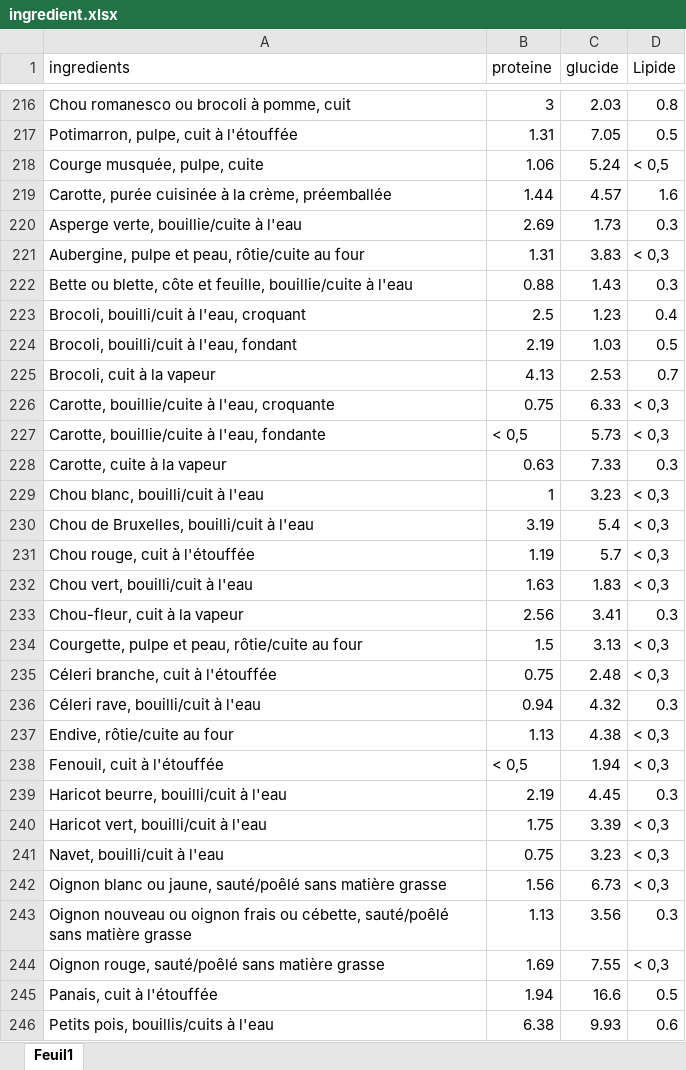
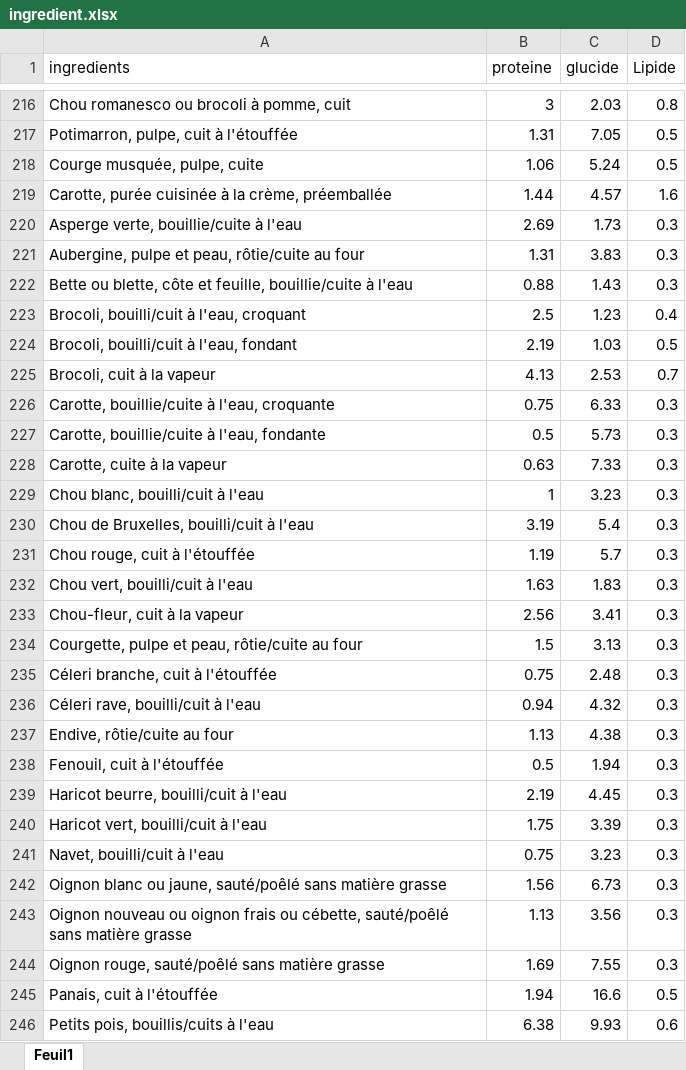
Before and after one commit to Gauthierboddaert/backendCook, an Excel workbook: public/uploads/ingredient.xlsx, sheet Feuil1, drawn as a sheet; only a part is shown, gaps mark what is left out; values as stored, in another font and other column widths than the file's, no borders; the diff covers the shown part only; the diff names each change by its address in the sheet, - before the commit and + after, or states it on an @@ line.

```diff
--- a/public/uploads/ingredient.xlsx (sheet Feuil1)
+++ b/public/uploads/ingredient.xlsx (sheet Feuil1)
-D218 (Lipide): < 0,5
+D218 (Lipide): 0.5
-D221 (Lipide): < 0,3
+D221 (Lipide): 0.3
-D226:D227 (Lipide): < 0,3
+D226:D227 (Lipide): 0.3
-B227 (proteine): < 0,5
+B227 (proteine): 0.5
-D229:D232 (Lipide): < 0,3
+D229:D232 (Lipide): 0.3
-D234:D235 (Lipide): < 0,3
+D234:D235 (Lipide): 0.3
-D237:D238 (Lipide): < 0,3
+D237:D238 (Lipide): 0.3
-B238 (proteine): < 0,5
+B238 (proteine): 0.5
-D240:D242 (Lipide): < 0,3
+D240:D242 (Lipide): 0.3
-D244 (Lipide): < 0,3
+D244 (Lipide): 0.3
```
Also changed, not shown: 238 edited cells elsewhere in this sheet, 3 other files.
